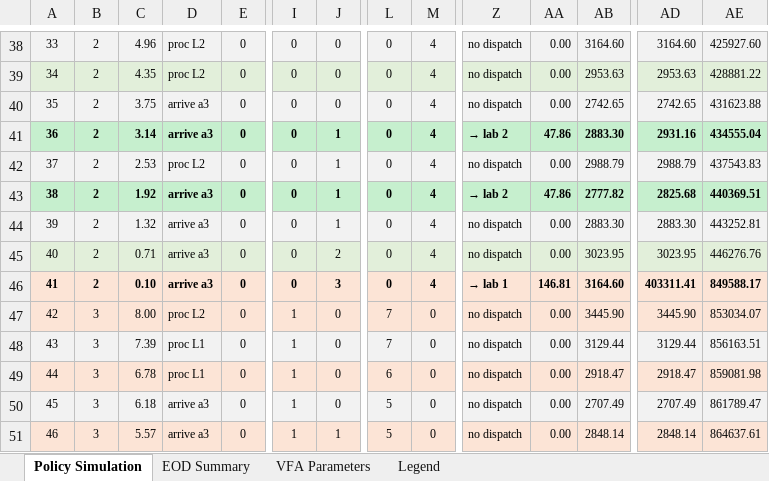
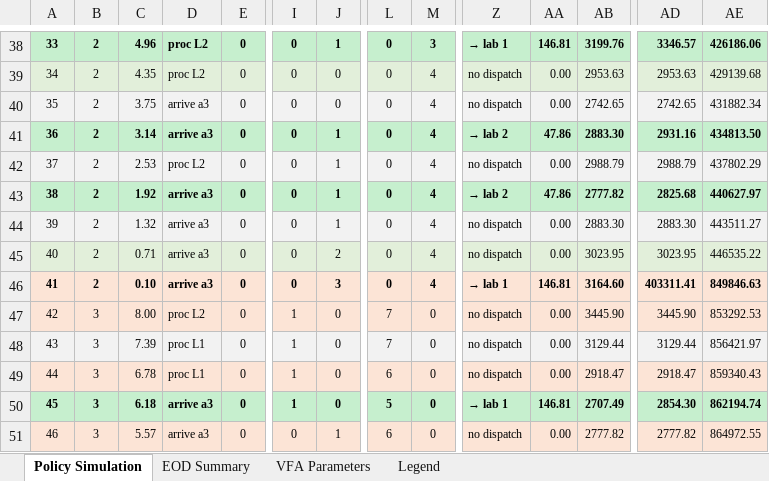
Before and after one commit to mfadaki/dynamic_dispatching, an Excel workbook: dispatching_policy_report.xlsx, sheet Policy Simulation, drawn as a sheet; only a part is shown, gaps mark what is left out; values as stored, in another font and other column widths than the file's, no borders; the diff covers the shown part only; the diff names each change by its address in the sheet, - before the commit and + after, or states it on an @@ line.

```diff
--- a/dispatching_policy_report.xlsx (sheet Policy Simulation)
+++ b/dispatching_policy_report.xlsx (sheet Policy Simulation)
@@ A38:AE38 fill: #F2F2F2 → #C6EFCE, bold: off → on @@
-J38: 0
+J38: 1
-M38: 4
+M38: 3
-Z38: no dispatch
+Z38: → lab 1
-AA38: 0.00
+AA38: 146.81
-AB38: 3164.60
+AB38: 3199.76
-AD38: 3164.60
+AD38: 3346.57
-AE38: 425927.60
+AE38: 426186.06
-AE39: 428881.22
+AE39: 429139.68
-AE40: 431623.88
+AE40: 431882.34
-AE41: 434555.04
+AE41: 434813.50
-AE42: 437543.83
+AE42: 437802.29
-AE43: 440369.51
+AE43: 440627.97
-AE44: 443252.81
+AE44: 443511.27
-AE45: 446276.76
+AE45: 446535.22
-AE46: 849588.17
+AE46: 849846.63
-AE47: 853034.07
+AE47: 853292.53
-AE48: 856163.51
+AE48: 856421.97
-AE49: 859081.98
+AE49: 859340.43
@@ A50:AE50 fill: #F2F2F2 → #C6EFCE, bold: off → on @@
-Z50: no dispatch
+Z50: → lab 1
-AA50: 0.00
+AA50: 146.81
-AD50: 2707.49
+AD50: 2854.30
-AE50: 861789.47
+AE50: 862194.74
-I51: 1
+I51: 0
-L51: 5
+L51: 6
-AB51: 2848.14
+AB51: 2777.82
-AD51: 2848.14
+AD51: 2777.82
-AE51: 864637.61
+AE51: 864972.55
```
Also changed, not shown: 134 edited cells and cell formats elsewhere in this sheet, sheet EOD Summary, sheet VFA Parameters, 18 other files.
